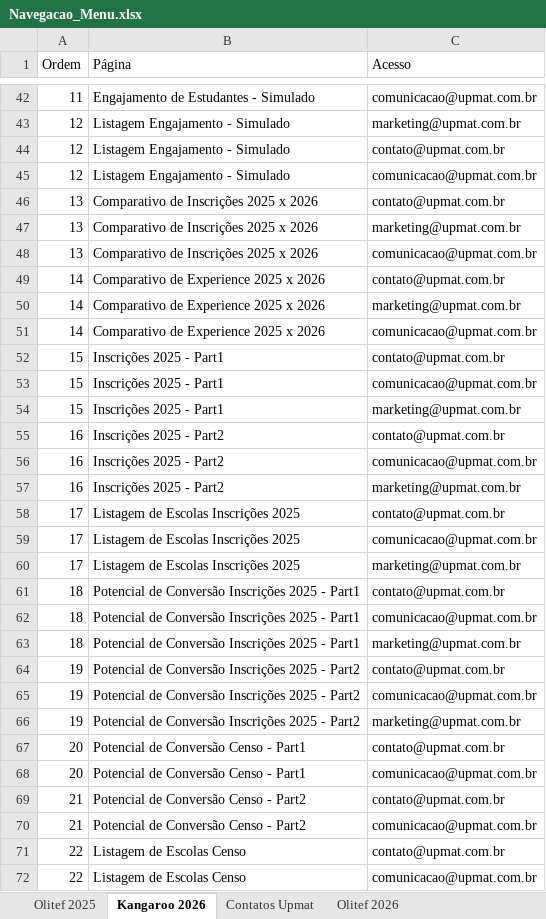
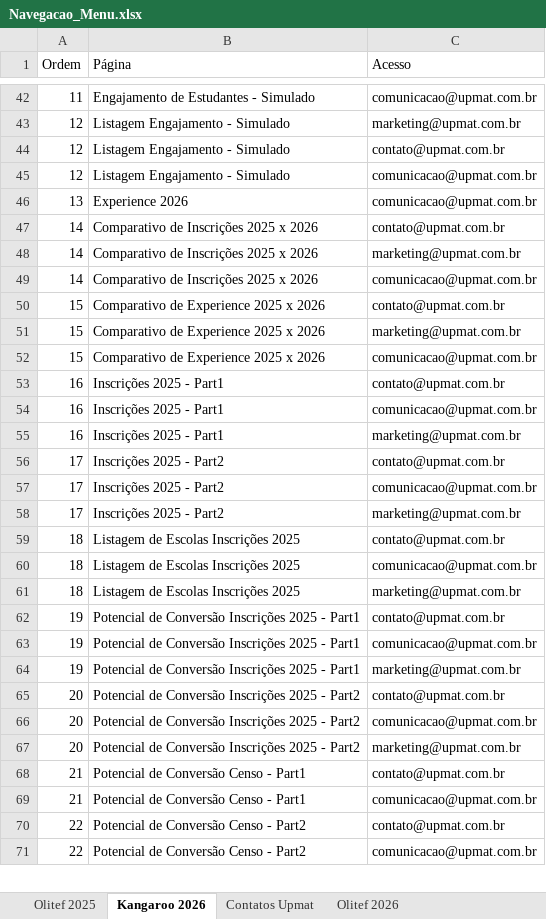
Before and after one commit to dansilverr/Dash-Upmat, an Excel workbook: Bases/Navegacao_Menu.xlsx, sheet Kangaroo 2026, drawn as a sheet; only a part is shown, gaps mark what is left out; values as stored, in another font and other column widths than the file's, no borders; removed rows and columns are numbered as before the commit, all else as after; the diff covers the shown part only; the diff names each change by its address in the sheet, - before the commit and + after, or states it on an @@ line.

```diff
--- a/Bases/Navegacao_Menu.xlsx (sheet Kangaroo 2026)
+++ b/Bases/Navegacao_Menu.xlsx (sheet Kangaroo 2026)
-row 46: 13 | Comparativo de Inscrições 2025 x 2026 | contato@upmat.com.br
-row 47: 13 | Comparativo de Inscrições 2025 x 2026 | marketing@upmat.com.br
-B46 (Página): Comparativo de Inscrições 2025 x 2026
+B46 (Página): Experience 2026
-B47:B49 (Página): Comparativo de Experience 2025 x 2026
+B47:B49 (Página): Comparativo de Inscrições 2025 x 2026
-B50:B52 (Página): Inscrições 2025 - Part1
+B50:B52 (Página): Comparativo de Experience 2025 x 2026
-C51 (Acesso): comunicacao@upmat.com.br
+C51 (Acesso): marketing@upmat.com.br
-C52 (Acesso): marketing@upmat.com.br
+C52 (Acesso): comunicacao@upmat.com.br
-B53:B55 (Página): Inscrições 2025 - Part2
+B53:B55 (Página): Inscrições 2025 - Part1
-B56:B58 (Página): Listagem de Escolas Inscrições 2025
+B56:B58 (Página): Inscrições 2025 - Part2
-B59:B61 (Página): Potencial de Conversão Inscrições 2025 - Part1
+B59:B61 (Página): Listagem de Escolas Inscrições 2025
-B62:B64 (Página): …2025 - Part2
+B62:B64 (Página): …2025 - Part1
-B65:B66 (Página): Potencial de Conversão Censo - Part1
+B65:B66 (Página): Potencial de Conversão Inscrições 2025 - Part2
+row 67: 20 | Potencial de Conversão Inscrições 2025 - Part2 | marketing@upmat.com.br
-B68:B69 (Página): Potencial de Conversão Censo - Part2
+B68:B69 (Página): Potencial de Conversão Censo - Part1
-B70:B71 (Página): Listagem de Escolas Censo
+B70:B71 (Página): Potencial de Conversão Censo - Part2
```
Also changed, not shown: 3 added rows, 1 removed row and 10 edited cells elsewhere in this sheet, 4 other files.
